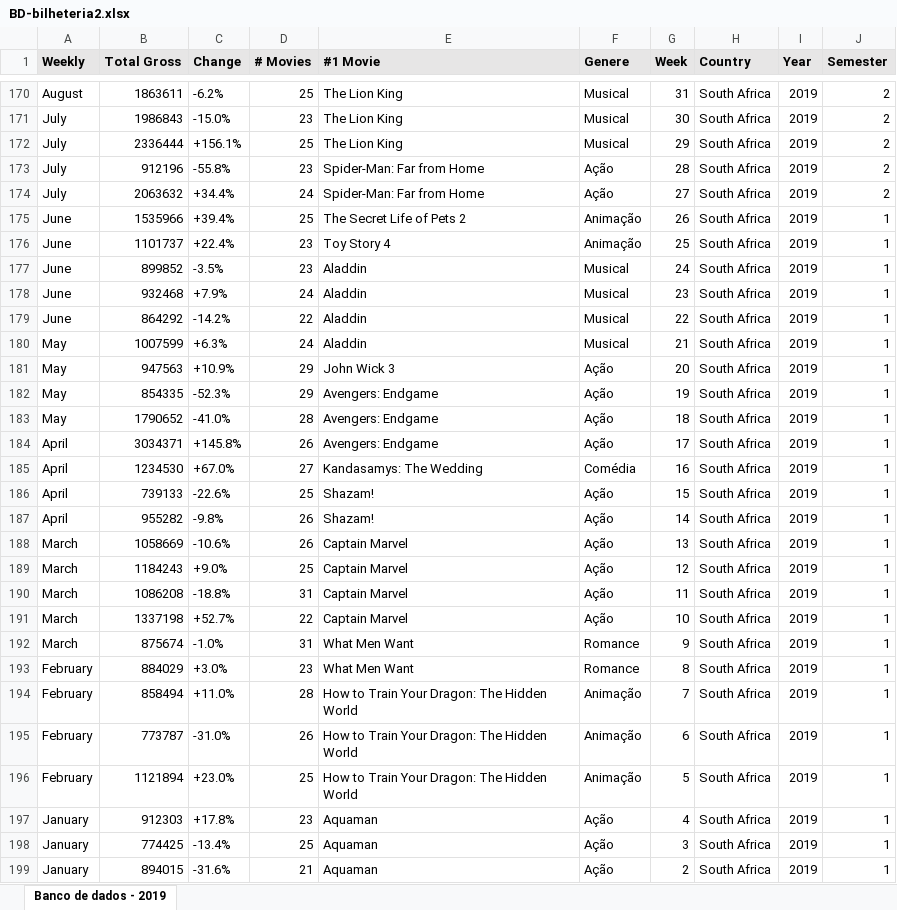
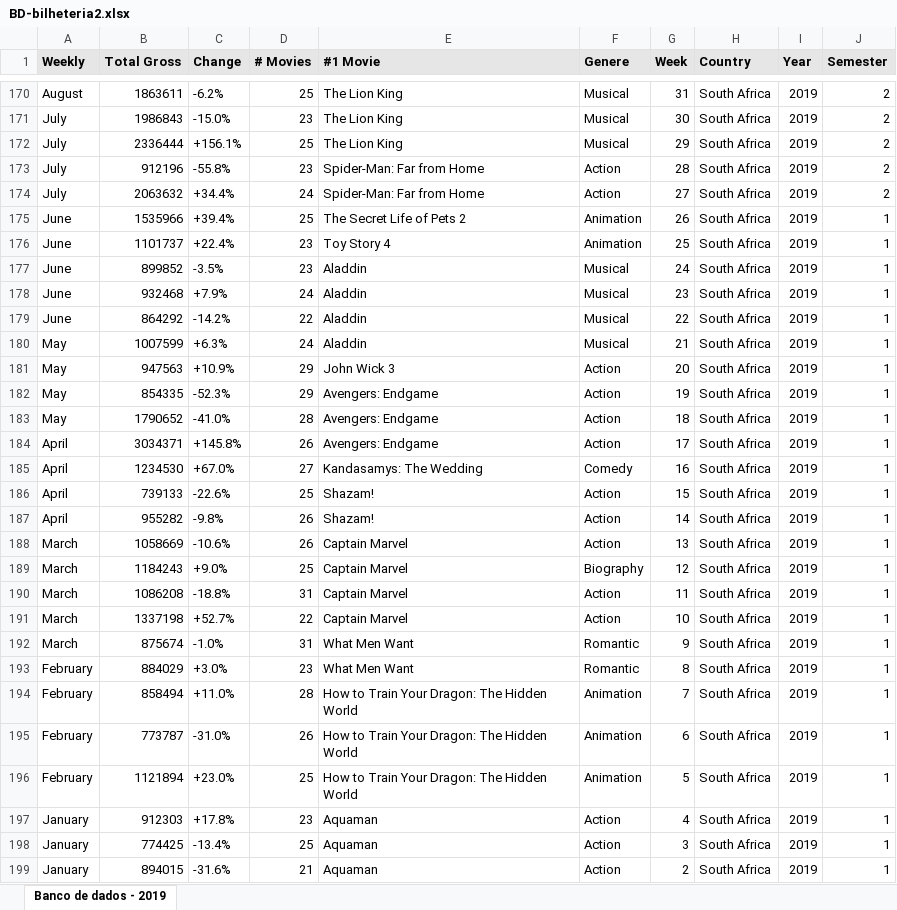
Before and after one commit to JuliaHellenFerreira/Palestra-CinemaR, an Excel workbook: BD-bilheteria2.xlsx, sheet Banco de dados - 2019, drawn as a sheet; only a part is shown, gaps mark what is left out; values as stored, in another font and other column widths than the file's, no borders; the diff covers the shown part only; the diff names each change by its address in the sheet, - before the commit and + after, or states it on an @@ line.

```diff
--- a/BD-bilheteria2.xlsx (sheet Banco de dados - 2019)
+++ b/BD-bilheteria2.xlsx (sheet Banco de dados - 2019)
-F173:F174 (Genere): Ação
+F173:F174 (Genere): Action
-F175:F176 (Genere): Animação
+F175:F176 (Genere): Animation
-F181:F184 (Genere): Ação
+F181:F184 (Genere): Action
-F185 (Genere): Comédia
+F185 (Genere): Comedy
-F186:F188 (Genere): Ação
+F186:F188 (Genere): Action
-F189 (Genere): Ação
+F189 (Genere): Biography
-F190:F191 (Genere): Ação
+F190:F191 (Genere): Action
-F192:F193 (Genere): Romance
+F192:F193 (Genere): Romantic
-F194:F196 (Genere): Animação
+F194:F196 (Genere): Animation
-F197:F199 (Genere): Ação
+F197:F199 (Genere): Action
```
Also changed, not shown: 142 edited cells elsewhere in this sheet.
